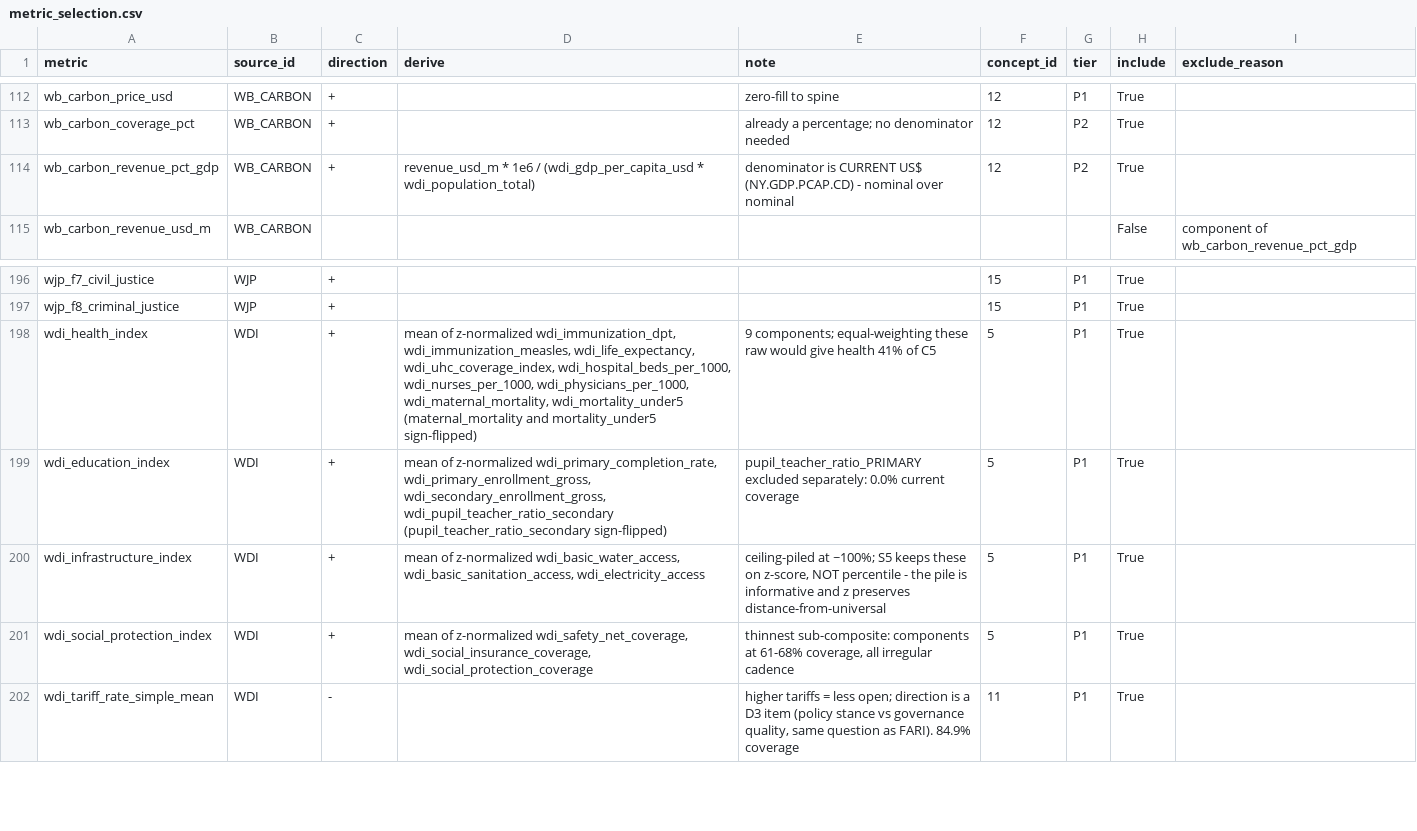
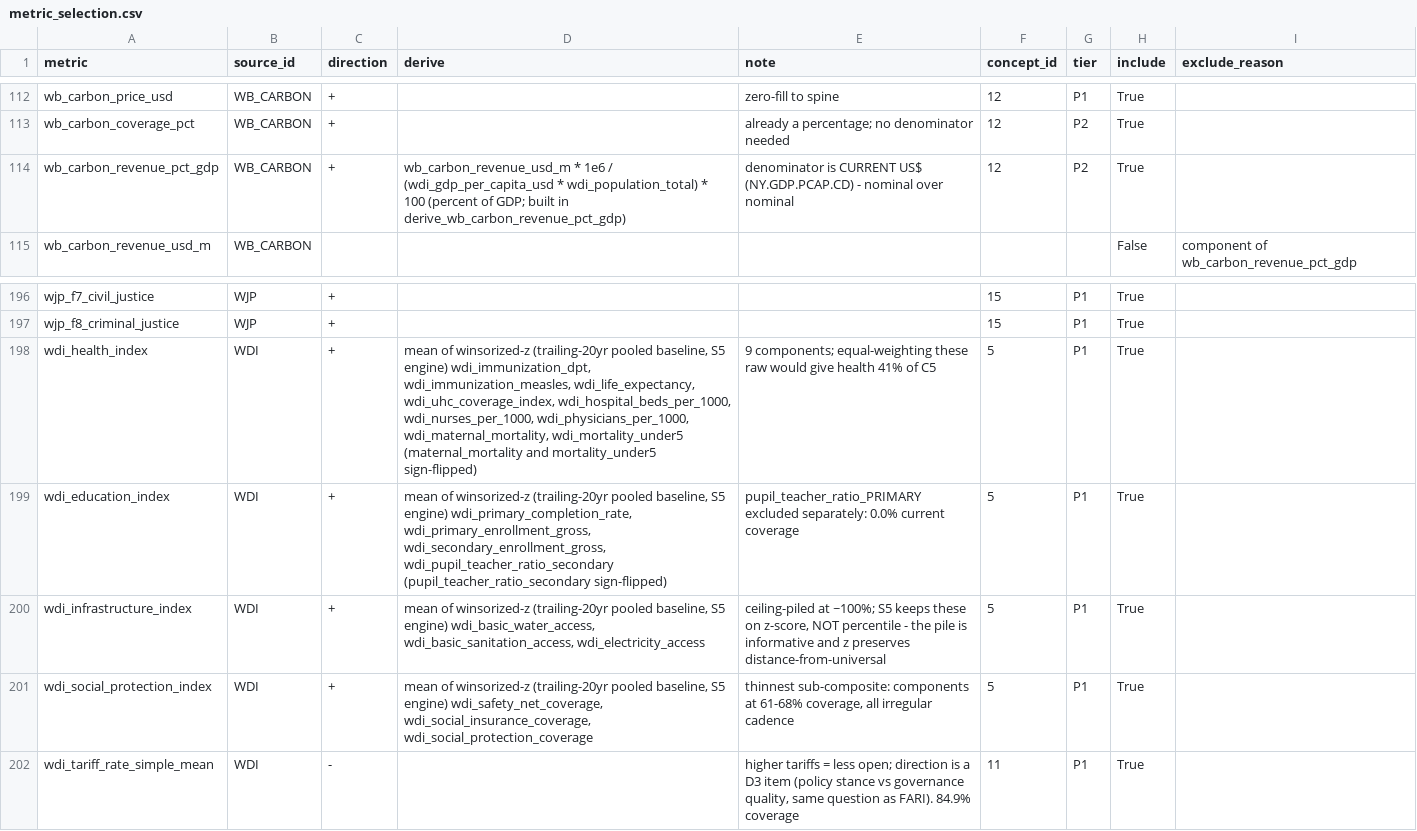
Before and after one commit to mjboulanger/governance-framework, a CSV file: data/processed/metric_selection.csv, drawn as a sheet; only a part is shown, gaps mark what is left out.

Commit message:
Correct drifted derive-spec text to match code (carbon, WDI indices)
Documentation-accuracy fixes, no score impact - the code was correct, the terse derive-spec text had drifted:

wb_carbon_revenue_pct_gdp: spec named revenue_usd_m (real column is wb_carbon_revenue_usd_m) and omitted the *100 the code applies; corrected to the actual column, formula, and percent-of-GDP output.

4 WDI indices (health/education/infrastructure/social_protection): spec said 'mean of z-normalized components' but the code applies winsorized-z on a trailing-20yr pooled baseline (S5 engine). Corrected the prefix so the documented method matches what runs.

Found during the Step-4 derivation audit. Part of the broader spec-text-vs-code drift pattern (the code is consistently correct; the one-line derive summaries had gone stale).

```diff
--- a/data/processed/metric_selection.csv
+++ b/data/processed/metric_selection.csv
@@ -113,3 +113,3 @@ wb_carbon_price_usd,WB_CARBON,+,,zero-fill to spine,12,P1,True,
 wb_carbon_coverage_pct,WB_CARBON,+,,already a percentage; no denominator needed,12,P2,True,
-wb_carbon_revenue_pct_gdp,WB_CARBON,+,revenue_usd_m * 1e6 / (wdi_gdp_per_capita_usd * wdi_population_total),denominator is CURRENT US$ (NY.GDP.PCAP.CD) - nominal over nominal,12,P2,True,
+wb_carbon_revenue_pct_gdp,WB_CARBON,+,wb_carbon_revenue_usd_m * 1e6 / (wdi_gdp_per_capita_usd * wdi_population_total) * 100  (percent of GDP; built in derive_wb_carbon_revenue_pct_gdp),denominator is CURRENT US$ (NY.GDP.PCAP.CD) - nominal over nominal,12,P2,True,
 wb_carbon_revenue_usd_m,WB_CARBON,,,,,,False,component of wb_carbon_revenue_pct_gdp
@@ -197,6 +197,6 @@ wjp_f7_civil_justice,WJP,+,,,15,P1,True,
 wjp_f8_criminal_justice,WJP,+,,,15,P1,True,
-wdi_health_index,WDI,+,"mean of z-normalized wdi_immunization_dpt, wdi_immunization_measles, wdi_life_expectancy, wdi_uhc_coverage_index, wdi_hospital_beds_per_1000, wdi_nurses_per_1000, wdi_physicians_per_1000, wdi_maternal_mortality, wdi_mortality_under5 (maternal_mortality and mortality_under5 sign-flipped)",9 components; equal-weighting these raw would give health 41% of C5,5,P1,True,
-wdi_education_index,WDI,+,"mean of z-normalized wdi_primary_completion_rate, wdi_primary_enrollment_gross, wdi_secondary_enrollment_gross, wdi_pupil_teacher_ratio_secondary (pupil_teacher_ratio_secondary sign-flipped)",pupil_teacher_ratio_PRIMARY excluded separately: 0.0% current coverage,5,P1,True,
-wdi_infrastructure_index,WDI,+,"mean of z-normalized wdi_basic_water_access, wdi_basic_sanitation_access, wdi_electricity_access","ceiling-piled at ~100%; S5 keeps these on z-score, NOT percentile - the pile is informative and z preserves distance-from-universal",5,P1,True,
-wdi_social_protection_index,WDI,+,"mean of z-normalized wdi_safety_net_coverage, wdi_social_insurance_coverage, wdi_social_protection_coverage","thinnest sub-composite: components at 61-68% coverage, all irregular cadence",5,P1,True,
+wdi_health_index,WDI,+,"mean of winsorized-z (trailing-20yr pooled baseline, S5 engine) wdi_immunization_dpt, wdi_immunization_measles, wdi_life_expectancy, wdi_uhc_coverage_index, wdi_hospital_beds_per_1000, wdi_nurses_per_1000, wdi_physicians_per_1000, wdi_maternal_mortality, wdi_mortality_under5 (maternal_mortality and mortality_under5 sign-flipped)",9 components; equal-weighting these raw would give health 41% of C5,5,P1,True,
+wdi_education_index,WDI,+,"mean of winsorized-z (trailing-20yr pooled baseline, S5 engine) wdi_primary_completion_rate, wdi_primary_enrollment_gross, wdi_secondary_enrollment_gross, wdi_pupil_teacher_ratio_secondary (pupil_teacher_ratio_secondary sign-flipped)",pupil_teacher_ratio_PRIMARY excluded separately: 0.0% current coverage,5,P1,True,
+wdi_infrastructure_index,WDI,+,"mean of winsorized-z (trailing-20yr pooled baseline, S5 engine) wdi_basic_water_access, wdi_basic_sanitation_access, wdi_electricity_access","ceiling-piled at ~100%; S5 keeps these on z-score, NOT percentile - the pile is informative and z preserves distance-from-universal",5,P1,True,
+wdi_social_protection_index,WDI,+,"mean of winsorized-z (trailing-20yr pooled baseline, S5 engine) wdi_safety_net_coverage, wdi_social_insurance_coverage, wdi_social_protection_coverage","thinnest sub-composite: components at 61-68% coverage, all irregular cadence",5,P1,True,
 wdi_tariff_rate_simple_mean,WDI,-,,"higher tariffs = less open; direction is a D3 item (policy stance vs governance quality, same question as FARI). 84.9% coverage",11,P1,True,
```
Also changed, not shown: 1 other file.
